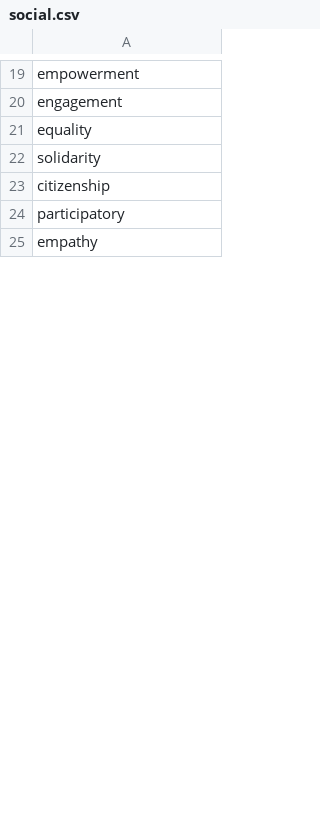
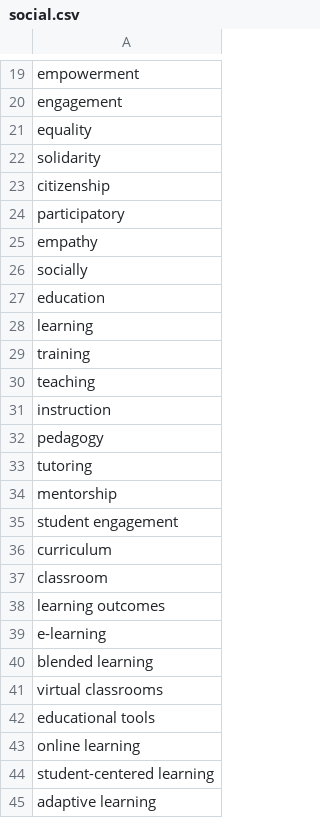
Before and after one commit to EnablingTechCCM/S5-smart-city-analyzer, a CSV file: social.csv, drawn as a sheet; only a part is shown, gaps mark what is left out; the diff covers the shown part only; the diff names each change by its address in the sheet, - before the commit and + after, or states it on an @@ line.

Commit message:
Add files via upload

```diff
--- a/social.csv
+++ b/social.csv
+row 26: socially
+row 27: education
+row 28: learning
+row 29: training
+row 30: teaching
+row 31: instruction
+row 32: pedagogy
+row 33: tutoring
+row 34: mentorship
+row 35: student engagement
+row 36: curriculum
+row 37: classroom
+row 38: learning outcomes
+row 39: e-learning
+row 40: blended learning
+row 41: virtual classrooms
+row 42: educational tools
+row 43: online learning
+row 44: student-centered learning
+row 45: adaptive learning
```
Also changed, not shown: 92 added rows elsewhere in this file.
